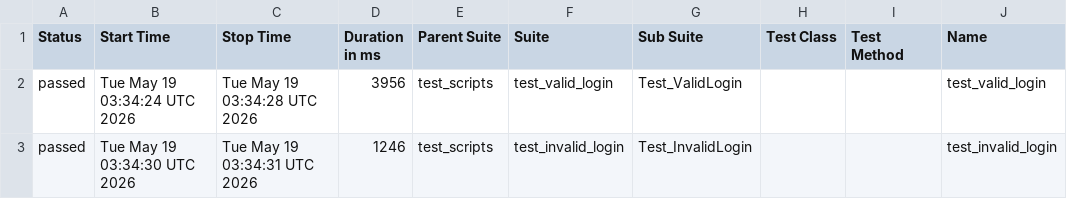
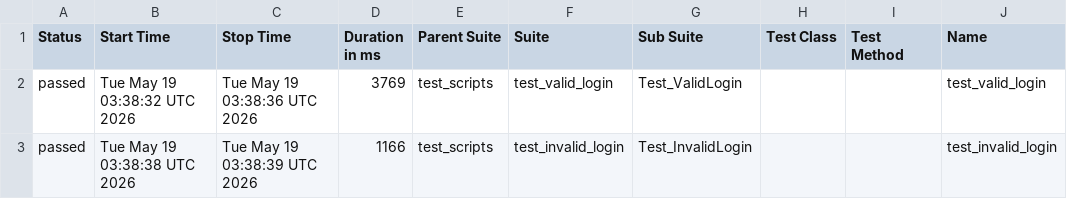
Before and after one commit to anjaneyahonnappa/b154_afw_make, a CSV file: data/suites.csv, drawn as a sheet; only a part is shown; the diff names each change by its address in the sheet, - before the commit and + after, or states it on an @@ line.

```diff
--- a/data/suites.csv
+++ b/data/suites.csv
-B2 (Start Time): Tue May 19 03:34:24 UTC 2026
+B2 (Start Time): Tue May 19 03:38:32 UTC 2026
-C2 (Stop Time): Tue May 19 03:34:28 UTC 2026
+C2 (Stop Time): Tue May 19 03:38:36 UTC 2026
-D2 (Duration in ms): 3956
+D2 (Duration in ms): 3769
-B3 (Start Time): Tue May 19 03:34:30 UTC 2026
+B3 (Start Time): Tue May 19 03:38:38 UTC 2026
-C3 (Stop Time): Tue May 19 03:34:31 UTC 2026
+C3 (Stop Time): Tue May 19 03:38:39 UTC 2026
-D3 (Duration in ms): 1246
+D3 (Duration in ms): 1166
```
Also changed, not shown: 24 other files.
